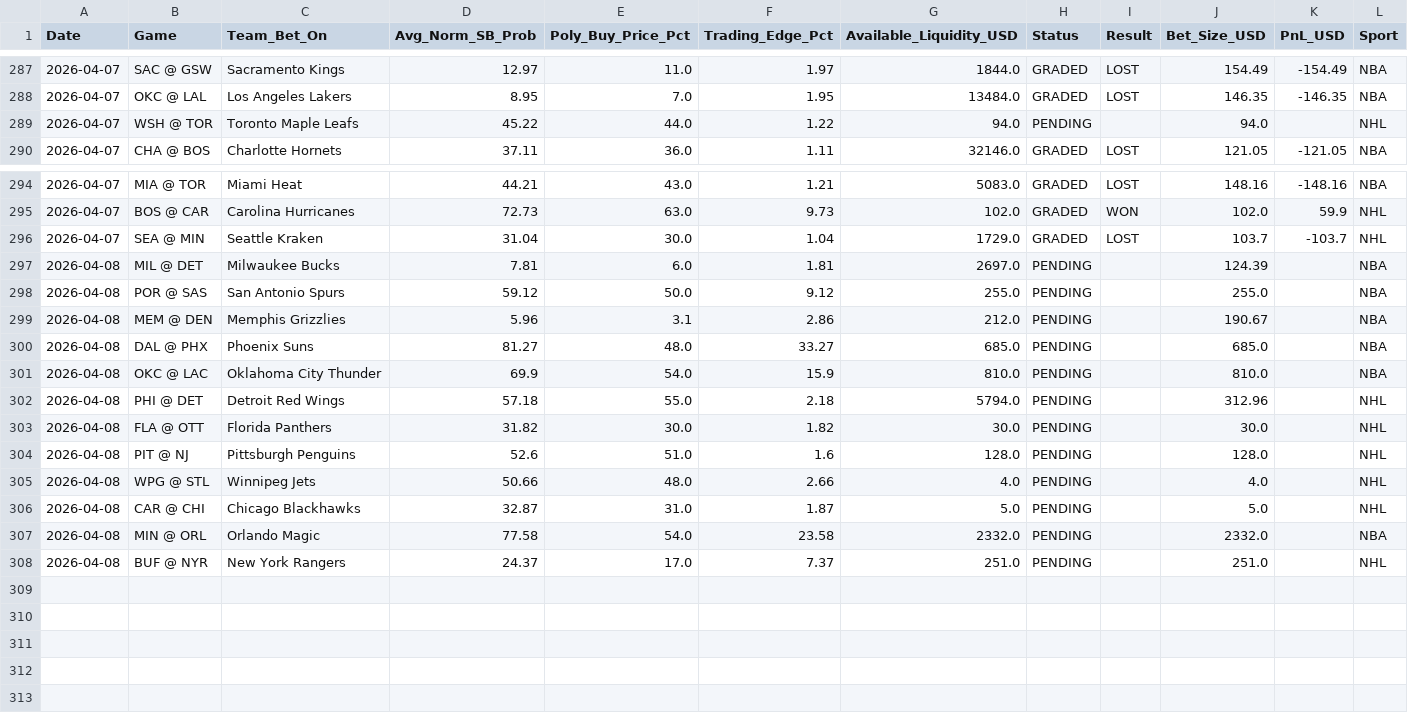
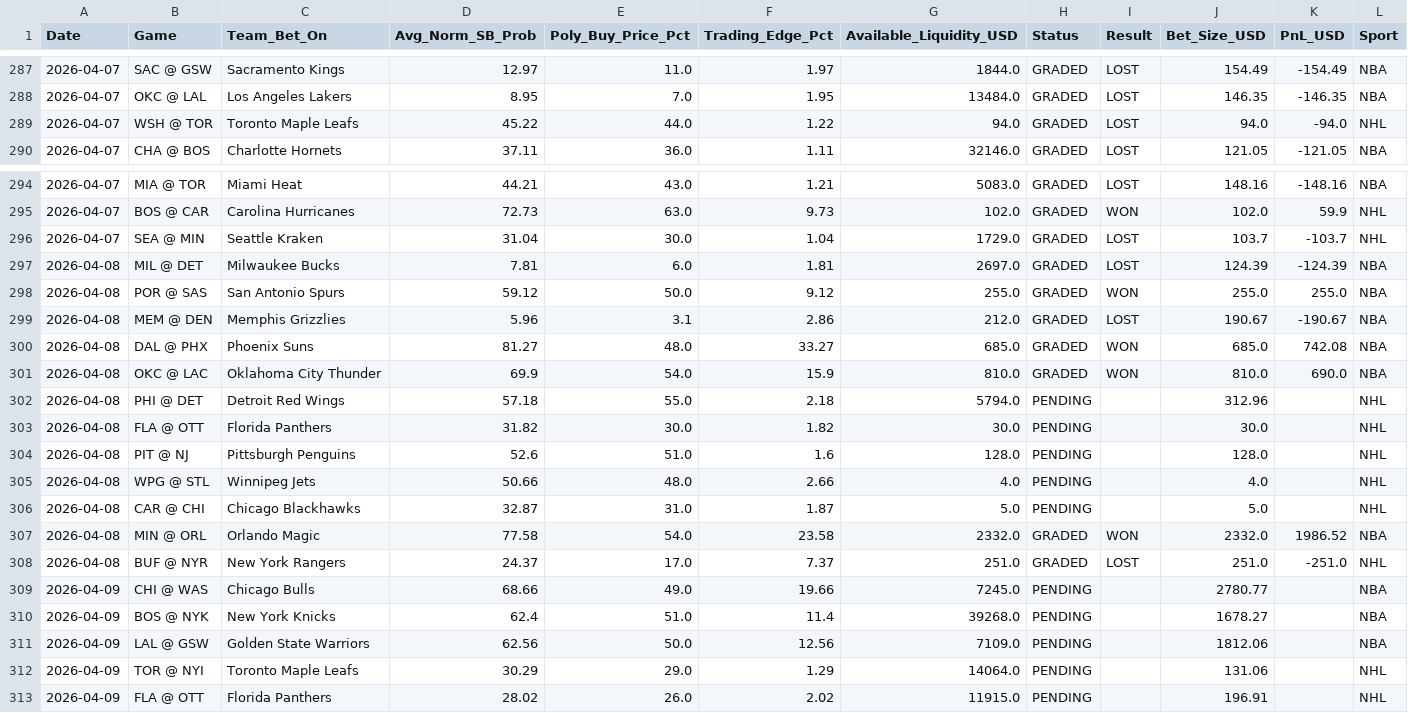
Before and after one commit to pmatorras/poly-bot, a CSV file: data/paper_trades.csv, drawn as a sheet; only a part is shown, gaps mark what is left out.

```diff
--- a/data/paper_trades.csv
+++ b/data/paper_trades.csv
@@ -288,3 +288,3 @@ Date,Game,Team_Bet_On,Avg_Norm_SB_Prob,Poly_Buy_Price_Pct,Trading_Edge_Pct,Avail
 2026-04-07,OKC @ LAL,Los Angeles Lakers,8.95,7.0,1.95,13484.0,GRADED,LOST,146.35,-146.35,NBA
-2026-04-07,WSH @ TOR,Toronto Maple Leafs,45.22,44.0,1.22,94.0,PENDING,,94.0,,NHL
+2026-04-07,WSH @ TOR,Toronto Maple Leafs,45.22,44.0,1.22,94.0,GRADED,LOST,94.0,-94.0,NHL
 2026-04-07,CHA @ BOS,Charlotte Hornets,37.11,36.0,1.11,32146.0,GRADED,LOST,121.05,-121.05,NBA
@@ -296,7 +296,7 @@ Date,Game,Team_Bet_On,Avg_Norm_SB_Prob,Poly_Buy_Price_Pct,Trading_Edge_Pct,Avail
 2026-04-07,SEA @ MIN,Seattle Kraken,31.04,30.0,1.04,1729.0,GRADED,LOST,103.7,-103.7,NHL
-2026-04-08,MIL @ DET,Milwaukee Bucks,7.81,6.0,1.81,2697.0,PENDING,,124.39,,NBA
-2026-04-08,POR @ SAS,San Antonio Spurs,59.12,50.0,9.12,255.0,PENDING,,255.0,,NBA
-2026-04-08,MEM @ DEN,Memphis Grizzlies,5.96,3.1,2.86,212.0,PENDING,,190.67,,NBA
-2026-04-08,DAL @ PHX,Phoenix Suns,81.27,48.0,33.27,685.0,PENDING,,685.0,,NBA
-2026-04-08,OKC @ LAC,Oklahoma City Thunder,69.9,54.0,15.9,810.0,PENDING,,810.0,,NBA
+2026-04-08,MIL @ DET,Milwaukee Bucks,7.81,6.0,1.81,2697.0,GRADED,LOST,124.39,-124.39,NBA
+2026-04-08,POR @ SAS,San Antonio Spurs,59.12,50.0,9.12,255.0,GRADED,WON,255.0,255.0,NBA
+2026-04-08,MEM @ DEN,Memphis Grizzlies,5.96,3.1,2.86,212.0,GRADED,LOST,190.67,-190.67,NBA
+2026-04-08,DAL @ PHX,Phoenix Suns,81.27,48.0,33.27,685.0,GRADED,WON,685.0,742.08,NBA
+2026-04-08,OKC @ LAC,Oklahoma City Thunder,69.9,54.0,15.9,810.0,GRADED,WON,810.0,690.0,NBA
 2026-04-08,PHI @ DET,Detroit Red Wings,57.18,55.0,2.18,5794.0,PENDING,,312.96,,NHL
@@ -306,3 +306,8 @@ Date,Game,Team_Bet_On,Avg_Norm_SB_Prob,Poly_Buy_Price_Pct,Trading_Edge_Pct,Avail
 2026-04-08,CAR @ CHI,Chicago Blackhawks,32.87,31.0,1.87,5.0,PENDING,,5.0,,NHL
-2026-04-08,MIN @ ORL,Orlando Magic,77.58,54.0,23.58,2332.0,PENDING,,2332.0,,NBA
-2026-04-08,BUF @ NYR,New York Rangers,24.37,17.0,7.37,251.0,PENDING,,251.0,,NHL
+2026-04-08,MIN @ ORL,Orlando Magic,77.58,54.0,23.58,2332.0,GRADED,WON,2332.0,1986.52,NBA
+2026-04-08,BUF @ NYR,New York Rangers,24.37,17.0,7.37,251.0,GRADED,LOST,251.0,-251.0,NHL
+2026-04-09,CHI @ WAS,Chicago Bulls,68.66,49.0,19.66,7245.0,PENDING,,2780.77,,NBA
+2026-04-09,BOS @ NYK,New York Knicks,62.4,51.0,11.4,39268.0,PENDING,,1678.27,,NBA
+2026-04-09,LAL @ GSW,Golden State Warriors,62.56,50.0,12.56,7109.0,PENDING,,1812.06,,NBA
+2026-04-09,TOR @ NYI,Toronto Maple Leafs,30.29,29.0,1.29,14064.0,PENDING,,131.06,,NHL
+2026-04-09,FLA @ OTT,Florida Panthers,28.02,26.0,2.02,11915.0,PENDING,,196.91,,NHL
```
